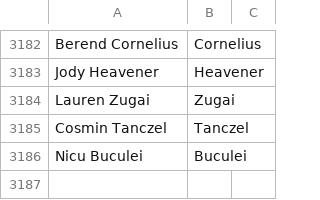
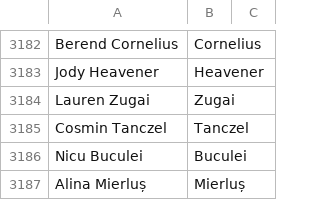
Before and after one commit to mozilla/community-data, a CSV file: credits/names.csv, drawn as a sheet; only a part is shown, gaps mark what is left out.

Commit message:
Alina Mierluș <alina.mierlus@mozilla.ro>: "Romanian/Catalan translations, event organizer, Drumbeat, JoinMozilla, Labs, Engagement"

```diff
--- a/credits/names.csv
+++ b/credits/names.csv
@@ -3186 +3186,2 @@ Cosmin Tanczel,Tanczel
 Nicu Buculei,Buculei
+Alina Mierluș,Mierluș
```
